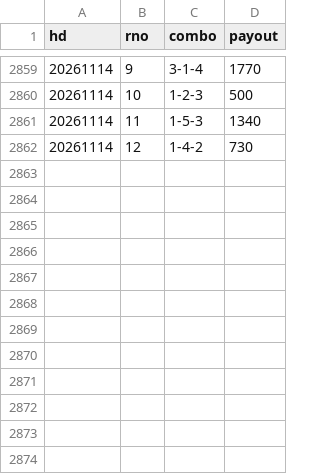
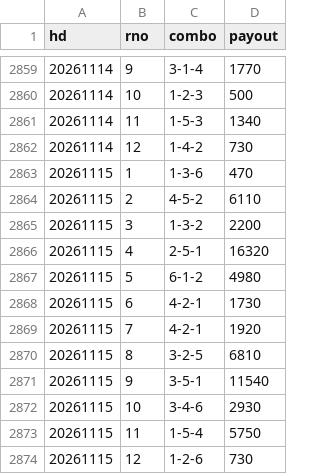
Before and after one commit to shigezou926/pallas-mercato-7k9, a CSV file: docs/payouts/karatsuPayouts.csv, drawn as a sheet; only a part is shown, gaps mark what is left out; the diff names each change by its address in the sheet, - before the commit and + after, or states it on an @@ line.

```diff
--- a/docs/payouts/karatsuPayouts.csv
+++ b/docs/payouts/karatsuPayouts.csv
+row 2863: 20261115 | 1 | 1-3-6 | 470
+row 2864: 20261115 | 2 | 4-5-2 | 6110
+row 2865: 20261115 | 3 | 1-3-2 | 2200
+row 2866: 20261115 | 4 | 2-5-1 | 16320
+row 2867: 20261115 | 5 | 6-1-2 | 4980
+row 2868: 20261115 | 6 | 4-2-1 | 1730
+row 2869: 20261115 | 7 | 4-2-1 | 1920
+row 2870: 20261115 | 8 | 3-2-5 | 6810
+row 2871: 20261115 | 9 | 3-5-1 | 11540
+row 2872: 20261115 | 10 | 3-4-6 | 2930
+row 2873: 20261115 | 11 | 1-5-4 | 5750
+row 2874: 20261115 | 12 | 1-2-6 | 730
```
Also changed, not shown: 1 other file.
